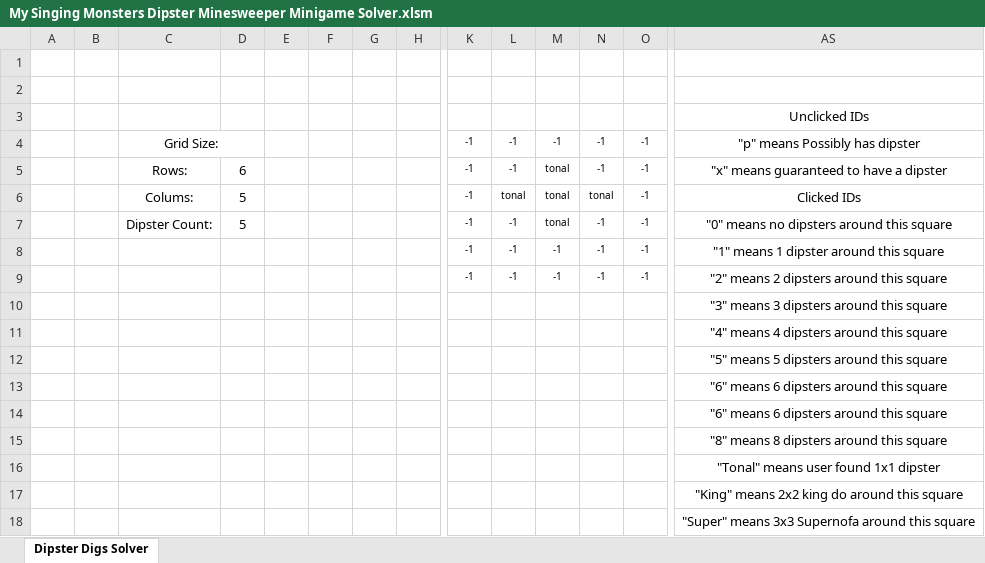
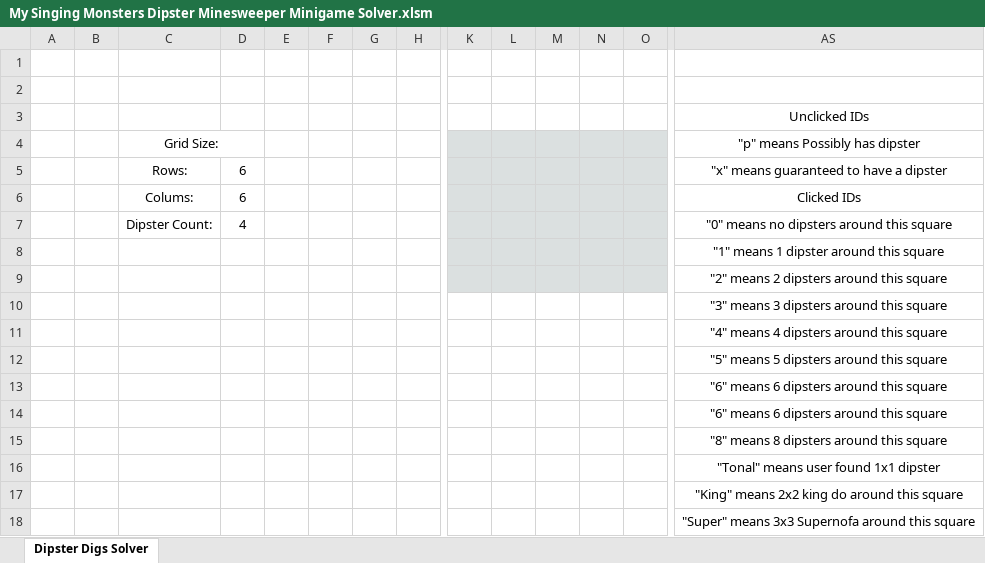
Before and after one commit to DaPoms/Dipster-Digs-Solver, an Excel workbook: My Singing Monsters Dipster Minesweeper Minigame Solver.xlsm, sheet Dipster Digs Solver, drawn as a sheet; only a part is shown, gaps mark what is left out; values as stored, in another font and other column widths than the file's, no borders; charts and pictures not drawn; removed rows and columns are numbered as before the commit, all else as after; rows hold the shown columns only; the diff names each change by its address in the sheet, - before the commit and + after, or states it on an @@ line.

Commit message:
Added allowing deletion/replacing dipster placements and fully implemented color representation of results

```diff
--- a/My Singing Monsters Dipster Minesweeper Minigame Solver.xlsm (sheet Dipster Digs Solver)
+++ b/My Singing Monsters Dipster Minesweeper Minigame Solver.xlsm (sheet Dipster Digs Solver)
-row 4:  |  | Grid Size: |  |  |  |  |  | -1 | -1 | -1 | -1 | -1 | "p" means Possibly has dipster
-row 5:  |  | Rows: | 6 |  |  |  |  | -1 | -1 | tonal | -1 | -1 | "x" means guaranteed to have a dipster
-row 6:  |  | Colums: | 5 |  |  |  |  | -1 | tonal | tonal | tonal | -1 | Clicked IDs
-row 7:  |  | Dipster Count: | 5 |  |  |  |  | -1 | -1 | tonal | -1 | -1 | "0" means no dipsters around this square
-row 8:  |  |  |  |  |  |  |  | -1 | -1 | -1 | -1 | -1 | "1" means 1 dipster around this square
-row 9:  |  |  |  |  |  |  |  | -1 | -1 | -1 | -1 | -1 | "2" means 2 dipsters around this square
+row 4:  |  | Grid Size: |  |  |  |  |  |  |  |  |  |  | "p" means Possibly has dipster
+row 5:  |  | Rows: | 6 |  |  |  |  |  |  |  |  |  | "x" means guaranteed to have a dipster
+row 6:  |  | Colums: | 6 |  |  |  |  |  |  |  |  |  | Clicked IDs
+row 7:  |  | Dipster Count: | 4 |  |  |  |  |  |  |  |  |  | "0" means no dipsters around this square
+row 8:  |  |  |  |  |  |  |  |  |  |  |  |  | "1" means 1 dipster around this square
+row 9:  |  |  |  |  |  |  |  |  |  |  |  |  | "2" means 2 dipsters around this square
```
Also changed, not shown: charts or pictures.
